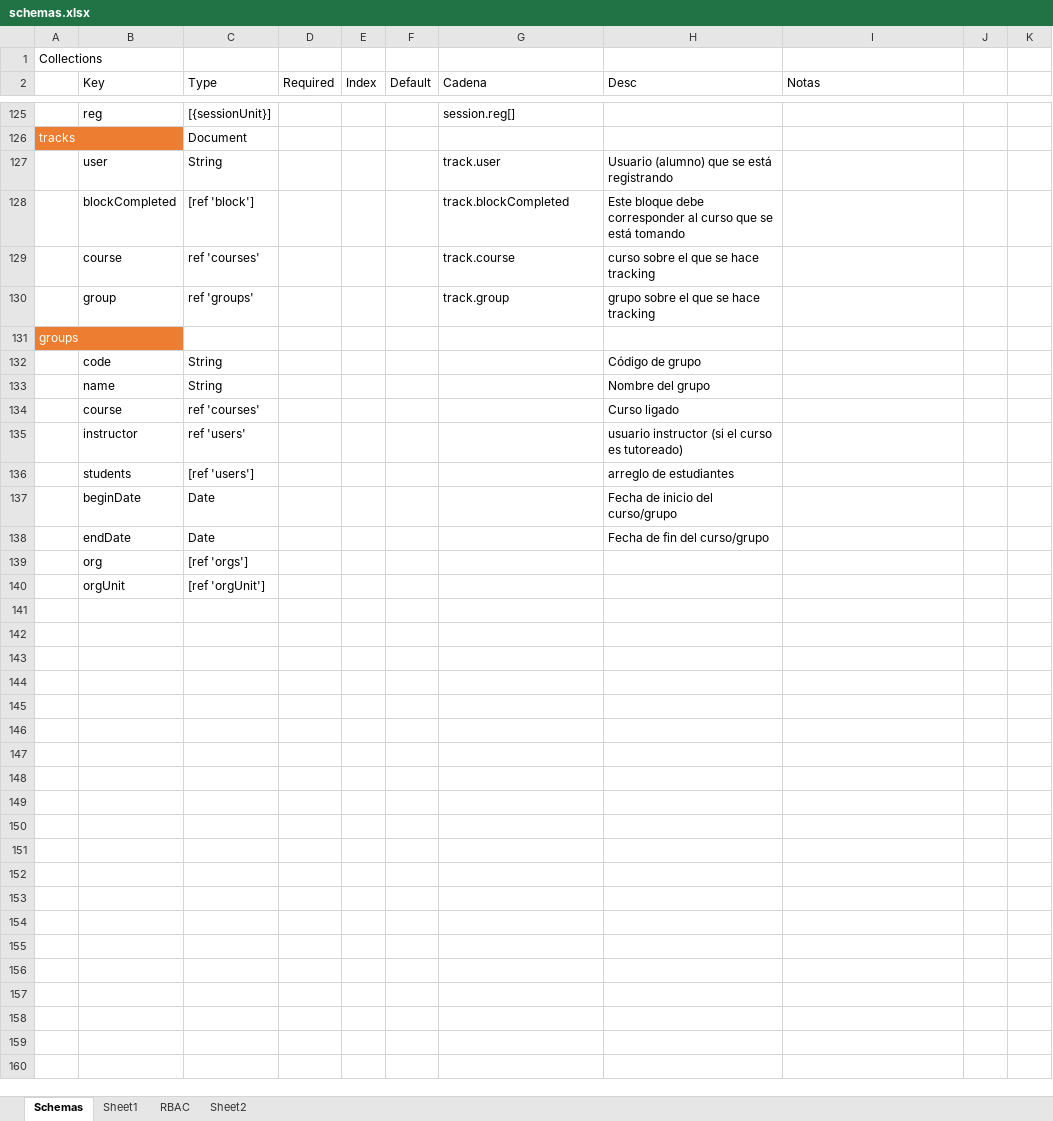
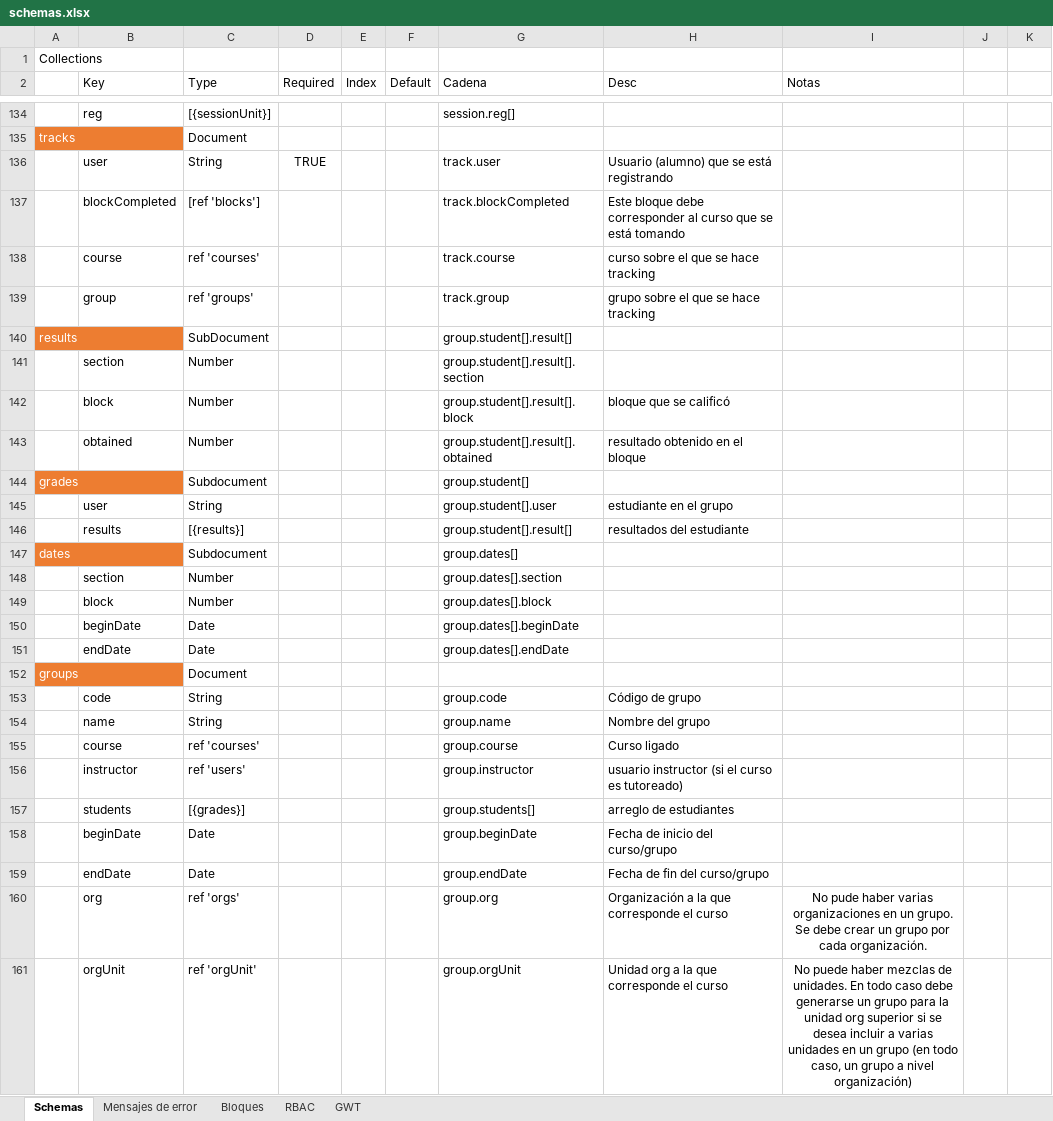
Before and after one commit to ACLSystems/alumno, an Excel workbook: doc/schemas.xlsx, sheet Schemas, drawn as a sheet; only a part is shown, gaps mark what is left out; values as stored, in another font and other column widths than the file's, no borders; removed rows and columns are numbered as before the commit, all else as after; the diff covers the shown part only; the diff names each change by its address in the sheet, - before the commit and + after, or states it on an @@ line.

```diff
--- a/doc/schemas.xlsx (sheet Schemas)
+++ b/doc/schemas.xlsx (sheet Schemas)
-sheet tab: Sheet1
+sheet tab: Bloques
-sheet tab: Sheet2
+sheet tab: GWT
+sheet tab: Mensajes de error
-D136 (Required): (empty)
+D136 (Required): TRUE
-C137 (Type): [ref 'block']
+C137 (Type): [ref 'blocks']
+row 140: results |  | SubDocument |  |  |  | group.student[].result[]
+row 141:  | section | Number |  |  |  | group.student[].result[].section
+row 142:  | block | Number |  |  |  | group.student[].result[].block | bloque que se calificó
+row 143:  | obtained | Number |  |  |  | group.student[].result[].obtained | resultado obtenido en el bloque
+row 144: grades |  | Subdocument |  |  |  | group.student[]
+row 145:  | user | String |  |  |  | group.student[].user | estudiante en el grupo
+row 146:  | results | [{results}] |  |  |  | group.student[].result[] | resultados del estudiante
+row 147: dates |  | Subdocument |  |  |  | group.dates[]
+row 148:  | section | Number |  |  |  | group.dates[].section
+row 149:  | block | Number |  |  |  | group.dates[].block
+row 150:  | beginDate | Date |  |  |  | group.dates[].beginDate
+row 151:  | endDate | Date |  |  |  | group.dates[].endDate
-C152 (Type): (empty)
+C152 (Type): Document
-G153 (Cadena): (empty)
+G153 (Cadena): group.code
-G154 (Cadena): (empty)
+G154 (Cadena): group.name
-G155 (Cadena): (empty)
+G155 (Cadena): group.course
-G156 (Cadena): (empty)
+G156 (Cadena): group.instructor
-C157 (Type): [ref 'users']
+C157 (Type): [{grades}]
-G157 (Cadena): (empty)
+G157 (Cadena): group.students[]
-G158 (Cadena): (empty)
+G158 (Cadena): group.beginDate
-G159 (Cadena): (empty)
+G159 (Cadena): group.endDate
-row 139:  | org | [ref 'orgs']
-row 140:  | orgUnit | [ref 'orgUnit']
+row 160:  | org | ref 'orgs' |  |  |  | group.org | Organización a la que corresponde el curso | No pude haber varias organizaciones en un grupo. Se debe crear un grupo por cada organización.
+row 161:  | orgUnit | ref 'orgUnit' |  |  |  | group.orgUnit | Unidad org a la que corresponde el curso | No puede haber mezclas de unidades. En todo caso debe generarse un grupo para la unidad org superior si se desea incluir a varias unidades en un grupo (en todo caso, un grupo a nivel organización)
```
Also changed, not shown: 23 added rows, 13 removed rows, 30 edited cells and merged cells elsewhere in this sheet, sheet GWT, sheet Bloques, 14 other files.
